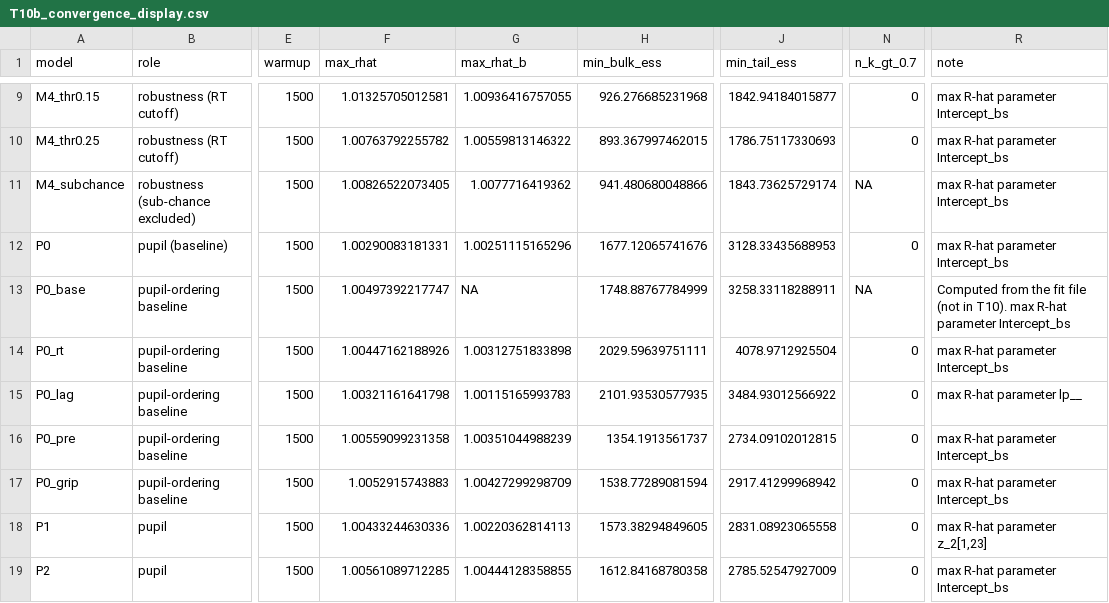
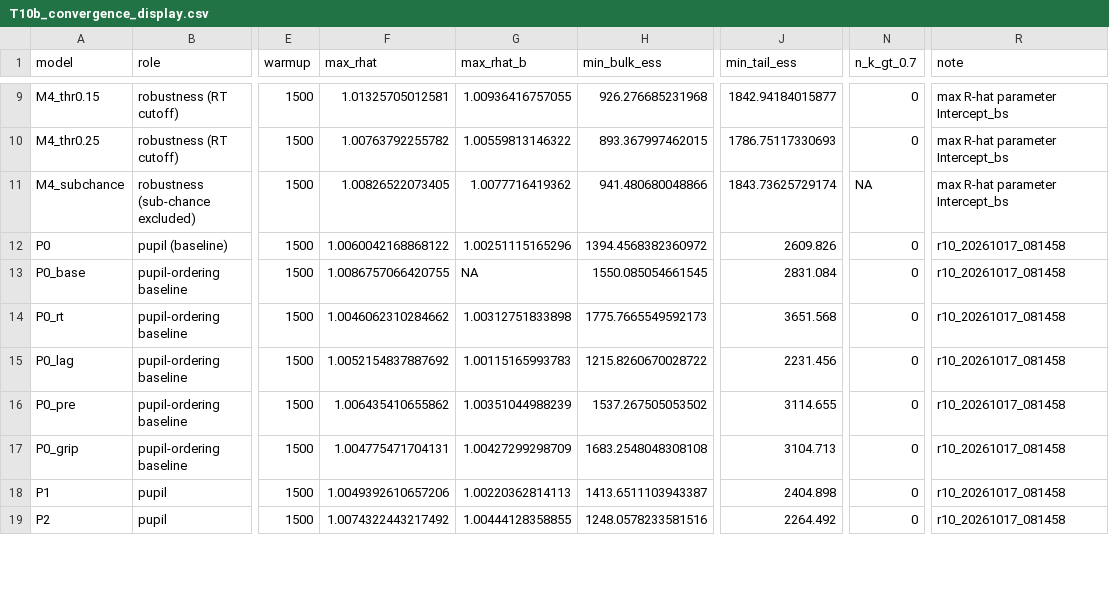
Before and after one commit to mohdasti/modeling-pupil-DDM, a CSV file: output/ddm_refits/runs/final_20261016/tables/final/T10b_convergence_display.csv, drawn as a sheet; only a part is shown, gaps mark what is left out; the diff covers the shown part only; the diff names each change by its address in the sheet, - before the commit and + after, or states it on an @@ line.

```diff
--- a/output/ddm_refits/runs/final_20261016/tables/final/T10b_convergence_display.csv
+++ b/output/ddm_refits/runs/final_20261016/tables/final/T10b_convergence_display.csv
-F12 (max_rhat): 1.00290083181331
+F12 (max_rhat): 1.0060042168868122
-H12 (min_bulk_ess): 1677.12065741676
+H12 (min_bulk_ess): 1394.4568382360972
-J12 (min_tail_ess): 3128.33435688953
+J12 (min_tail_ess): 2609.826
-R12 (note): max R-hat parameter Intercept_bs
+R12 (note): r10_20261017_081458
-F13 (max_rhat): 1.00497392217747
+F13 (max_rhat): 1.0086757066420755
-H13 (min_bulk_ess): 1748.88767784999
+H13 (min_bulk_ess): 1550.085054661545
-J13 (min_tail_ess): 3258.33118288911
+J13 (min_tail_ess): 2831.084
-N13 (n_k_gt_0.7): NA
+N13 (n_k_gt_0.7): 0
-R13 (note): Computed from the fit file (not in T10). max R-hat parameter Intercept_bs
+R13 (note): r10_20261017_081458
-F14 (max_rhat): 1.00447162188926
+F14 (max_rhat): 1.0046062310284662
-H14 (min_bulk_ess): 2029.59639751111
+H14 (min_bulk_ess): 1775.7665549592173
-J14 (min_tail_ess): 4078.9712925504
+J14 (min_tail_ess): 3651.568
-R14 (note): max R-hat parameter Intercept_bs
+R14 (note): r10_20261017_081458
-F15 (max_rhat): 1.00321161641798
+F15 (max_rhat): 1.0052154837887692
-H15 (min_bulk_ess): 2101.93530577935
+H15 (min_bulk_ess): 1215.8260670028722
-J15 (min_tail_ess): 3484.93012566922
+J15 (min_tail_ess): 2231.456
-R15 (note): max R-hat parameter lp__
+R15 (note): r10_20261017_081458
-F16 (max_rhat): 1.00559099231358
+F16 (max_rhat): 1.006435410655862
-H16 (min_bulk_ess): 1354.1913561737
+H16 (min_bulk_ess): 1537.267505053502
-J16 (min_tail_ess): 2734.09102012815
+J16 (min_tail_ess): 3114.655
-R16:R17 (note): max R-hat parameter Intercept_bs
+R16:R17 (note): r10_20261017_081458
-F17 (max_rhat): 1.0052915743883
+F17 (max_rhat): 1.004775471704131
-H17 (min_bulk_ess): 1538.77289081594
+H17 (min_bulk_ess): 1683.2548048308108
-J17 (min_tail_ess): 2917.41299968942
+J17 (min_tail_ess): 3104.713
-F18 (max_rhat): 1.00433244630336
+F18 (max_rhat): 1.0049392610657206
-H18 (min_bulk_ess): 1573.38294849605
+H18 (min_bulk_ess): 1413.6511103943387
-J18 (min_tail_ess): 2831.08923065558
+J18 (min_tail_ess): 2404.898
-R18 (note): max R-hat parameter z_2[1,23]
+R18 (note): r10_20261017_081458
-F19 (max_rhat): 1.00561089712285
+F19 (max_rhat): 1.0074322443217492
-H19 (min_bulk_ess): 1612.84168780358
+H19 (min_bulk_ess): 1248.0578233581516
-J19 (min_tail_ess): 2785.52547927009
+J19 (min_tail_ess): 2264.492
-R19 (note): max R-hat parameter Intercept_bs
+R19 (note): r10_20261017_081458
```
Also changed, not shown: 28 edited cells elsewhere in this file, 9 other files.
